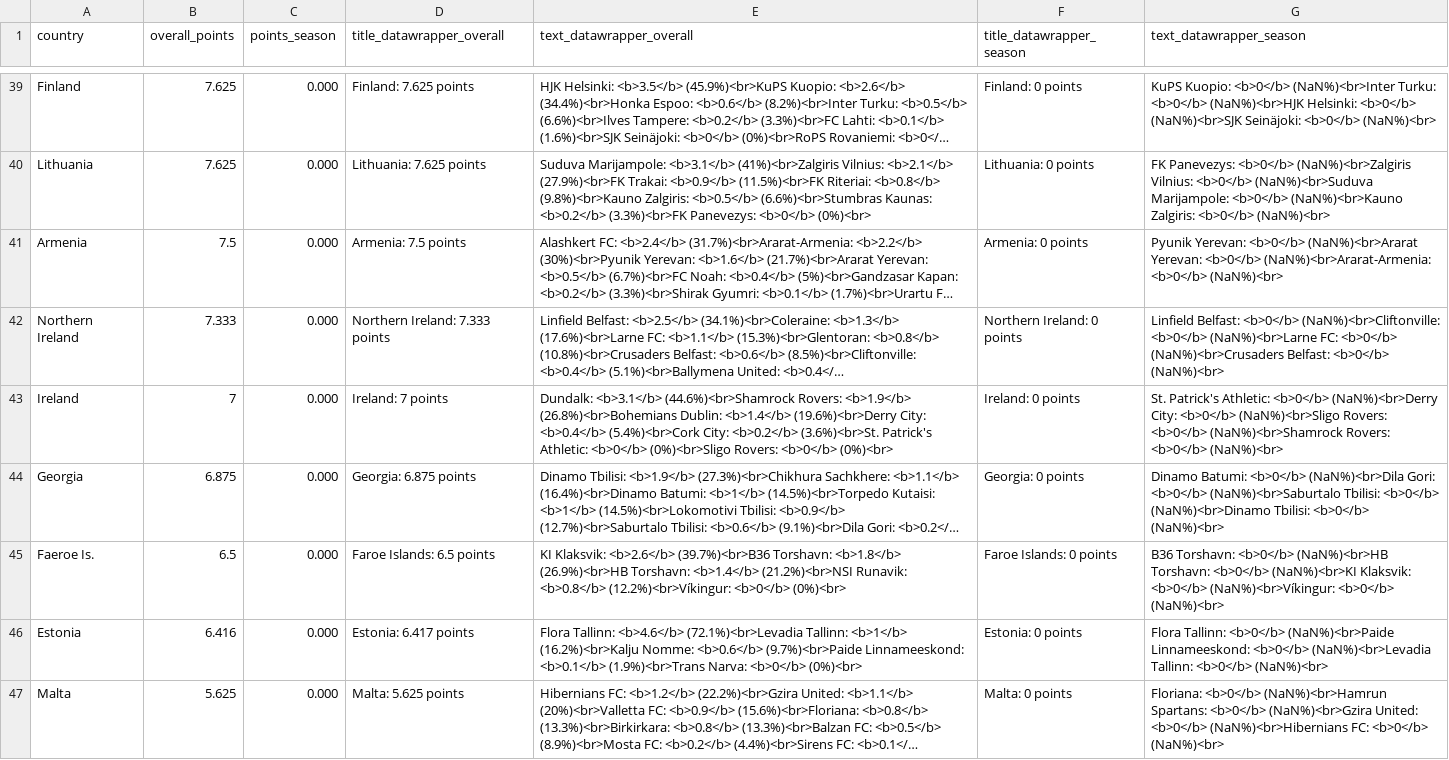
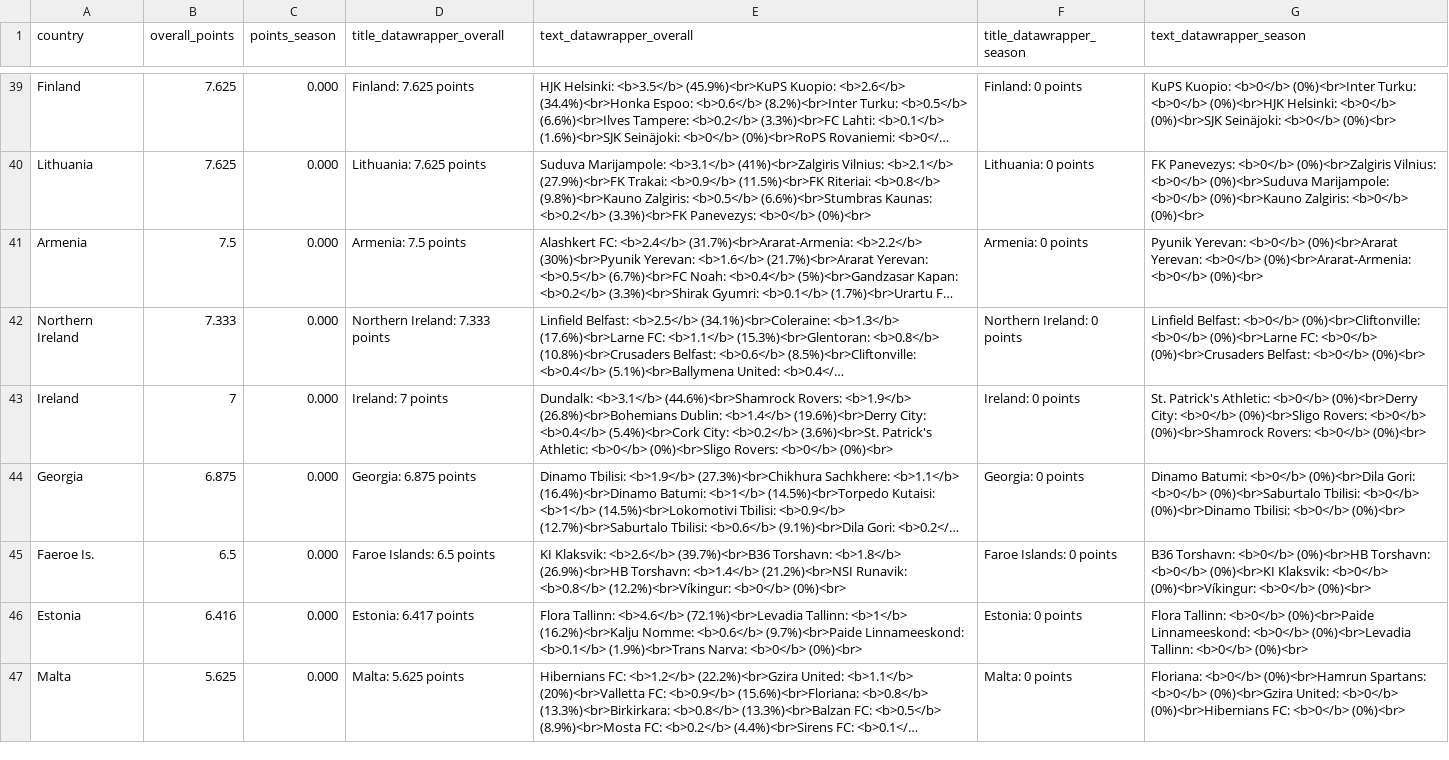
Before and after one commit to awp-finanznachrichten/uefa_ranking, a CSV file: Output/ranking_map_data.csv, drawn as a sheet; only a part is shown, gaps mark what is left out; long unchanged cells end in …; the diff covers the shown part only; the diff names each change by its address in the sheet, - before the commit and + after, or states it on an @@ line.

```diff
--- a/Output/ranking_map_data.csv
+++ b/Output/ranking_map_data.csv
-G39 (text_datawrapper_season): …Kuopio: <b>0</b> (NaN%)<br>Inter Turku: <b>0</b> (NaN%)<br>HJK Helsinki: <b>0</b> (NaN%)<br>SJK Seinäjoki: <b>0</b> (NaN%)<br>
+G39 (text_datawrapper_season): …Kuopio: <b>0</b> (0%)<br>Inter Turku: <b>0</b> (0%)<br>HJK Helsinki: <b>0</b> (0%)<br>SJK Seinäjoki: <b>0</b> (0%)<br>
-G40 (text_datawrapper_season): …Panevezys: <b>0</b> (NaN%)<br>Zalgiris Vilnius: <b>0</b> (NaN%)<br>Suduva Marijampole: <b>0</b> (NaN%)<br>Kauno Zalgiris: <b>0</b> (NaN%)<br>
+G40 (text_datawrapper_season): …Panevezys: <b>0</b> (0%)<br>Zalgiris Vilnius: <b>0</b> (0%)<br>Suduva Marijampole: <b>0</b> (0%)<br>Kauno Zalgiris: <b>0</b> (0%)<br>
-G41 (text_datawrapper_season): …Yerevan: <b>0</b> (NaN%)<br>Ararat Yerevan: <b>0</b> (NaN%)<br>Ararat-Armenia: <b>0</b> (NaN%)<br>
+G41 (text_datawrapper_season): …Yerevan: <b>0</b> (0%)<br>Ararat Yerevan: <b>0</b> (0%)<br>Ararat-Armenia: <b>0</b> (0%)<br>
-G42 (text_datawrapper_season): …Belfast: <b>0</b> (NaN%)<br>Cliftonville: <b>0</b> (NaN%)<br>Larne FC: <b>0</b> (NaN%)<br>Crusaders Belfast: <b>0</b> (NaN%)<br>
+G42 (text_datawrapper_season): …Belfast: <b>0</b> (0%)<br>Cliftonville: <b>0</b> (0%)<br>Larne FC: <b>0</b> (0%)<br>Crusaders Belfast: <b>0</b> (0%)<br>
-G43 (text_datawrapper_season): …Athletic: <b>0</b> (NaN%)<br>Derry City: <b>0</b> (NaN%)<br>Sligo Rovers: <b>0</b> (NaN%)<br>Shamrock Rovers: <b>0</b> (NaN%)<br>
+G43 (text_datawrapper_season): …Athletic: <b>0</b> (0%)<br>Derry City: <b>0</b> (0%)<br>Sligo Rovers: <b>0</b> (0%)<br>Shamrock Rovers: <b>0</b> (0%)<br>
-G44 (text_datawrapper_season): …Batumi: <b>0</b> (NaN%)<br>Dila Gori: <b>0</b> (NaN%)<br>Saburtalo Tbilisi: <b>0</b> (NaN%)<br>Dinamo Tbilisi: <b>0</b> (NaN%)<br>
+G44 (text_datawrapper_season): …Batumi: <b>0</b> (0%)<br>Dila Gori: <b>0</b> (0%)<br>Saburtalo Tbilisi: <b>0</b> (0%)<br>Dinamo Tbilisi: <b>0</b> (0%)<br>
-G45 (text_datawrapper_season): …Torshavn: <b>0</b> (NaN%)<br>HB Torshavn: <b>0</b> (NaN%)<br>KI Klaksvik: <b>0</b> (NaN%)<br>Víkingur: <b>0</b> (NaN%)<br>
+G45 (text_datawrapper_season): …Torshavn: <b>0</b> (0%)<br>HB Torshavn: <b>0</b> (0%)<br>KI Klaksvik: <b>0</b> (0%)<br>Víkingur: <b>0</b> (0%)<br>
-G46 (text_datawrapper_season): …Tallinn: <b>0</b> (NaN%)<br>Paide Linnameeskond: <b>0</b> (NaN%)<br>Levadia Tallinn: <b>0</b> (NaN%)<br>
+G46 (text_datawrapper_season): …Tallinn: <b>0</b> (0%)<br>Paide Linnameeskond: <b>0</b> (0%)<br>Levadia Tallinn: <b>0</b> (0%)<br>
-G47 (text_datawrapper_season): Floriana: <b>0</b> (NaN%)<br>Hamrun Spartans: <b>0</b> (NaN%)<br>Gzira United: <b>0</b> (NaN%)<br>Hibernians FC: <b>0</b> (NaN%)<br>
+G47 (text_datawrapper_season): Floriana: <b>0</b> (0%)<br>Hamrun Spartans: <b>0</b> (0%)<br>Gzira United: <b>0</b> (0%)<br>Hibernians FC: <b>0</b> (0%)<br>
```
Also changed, not shown: 34 edited cells elsewhere in this file, 2 other files.
